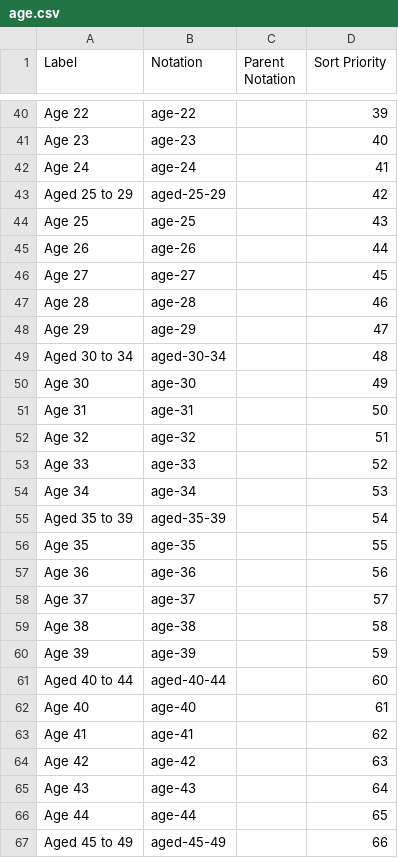
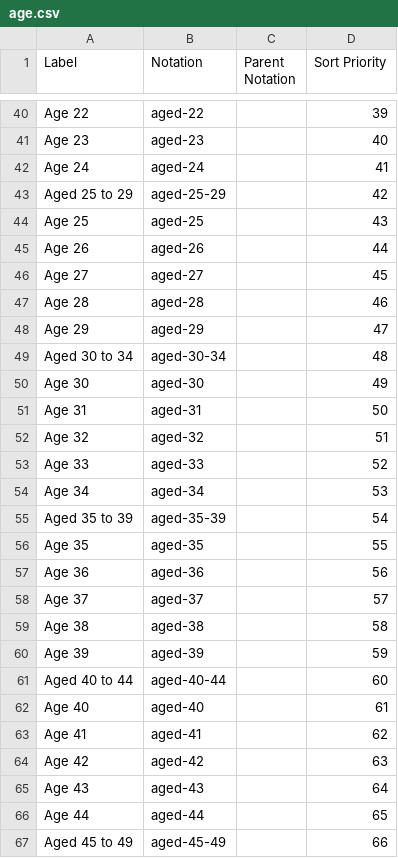
Before and after one commit to GSS-Cogs/family-towns-and-high-streets, a CSV file: datasets/ONS-Population-estimates-by-output-areas-electoral-health-and-other-geographies-England-and-Wales/codelists/age.csv, drawn as a sheet; only a part is shown, gaps mark what is left out; the diff covers the shown part only; the diff names each change by its address in the sheet, - before the commit and + after, or states it on an @@ line.

Commit message:
Had Age instead of Aged in some rows

```diff
--- a/datasets/ONS-Population-estimates-by-output-areas-electoral-health-and-other-geographies-England-and-Wales/codelists/age.csv
+++ b/datasets/ONS-Population-estimates-by-output-areas-electoral-health-and-other-geographies-England-and-Wales/codelists/age.csv
-B40 (Notation): age-22
+B40 (Notation): aged-22
-B41 (Notation): age-23
+B41 (Notation): aged-23
-B42 (Notation): age-24
+B42 (Notation): aged-24
-B44 (Notation): age-25
+B44 (Notation): aged-25
-B45 (Notation): age-26
+B45 (Notation): aged-26
-B46 (Notation): age-27
+B46 (Notation): aged-27
-B47 (Notation): age-28
+B47 (Notation): aged-28
-B48 (Notation): age-29
+B48 (Notation): aged-29
-B50 (Notation): age-30
+B50 (Notation): aged-30
-B51 (Notation): age-31
+B51 (Notation): aged-31
-B52 (Notation): age-32
+B52 (Notation): aged-32
-B53 (Notation): age-33
+B53 (Notation): aged-33
-B54 (Notation): age-34
+B54 (Notation): aged-34
-B56 (Notation): age-35
+B56 (Notation): aged-35
-B57 (Notation): age-36
+B57 (Notation): aged-36
-B58 (Notation): age-37
+B58 (Notation): aged-37
-B59 (Notation): age-38
+B59 (Notation): aged-38
-B60 (Notation): age-39
+B60 (Notation): aged-39
-B62 (Notation): age-40
+B62 (Notation): aged-40
-B63 (Notation): age-41
+B63 (Notation): aged-41
-B64 (Notation): age-42
+B64 (Notation): aged-42
-B65 (Notation): age-43
+B65 (Notation): aged-43
-B66 (Notation): age-44
+B66 (Notation): aged-44
```
Also changed, not shown: 68 edited cells elsewhere in this file.
